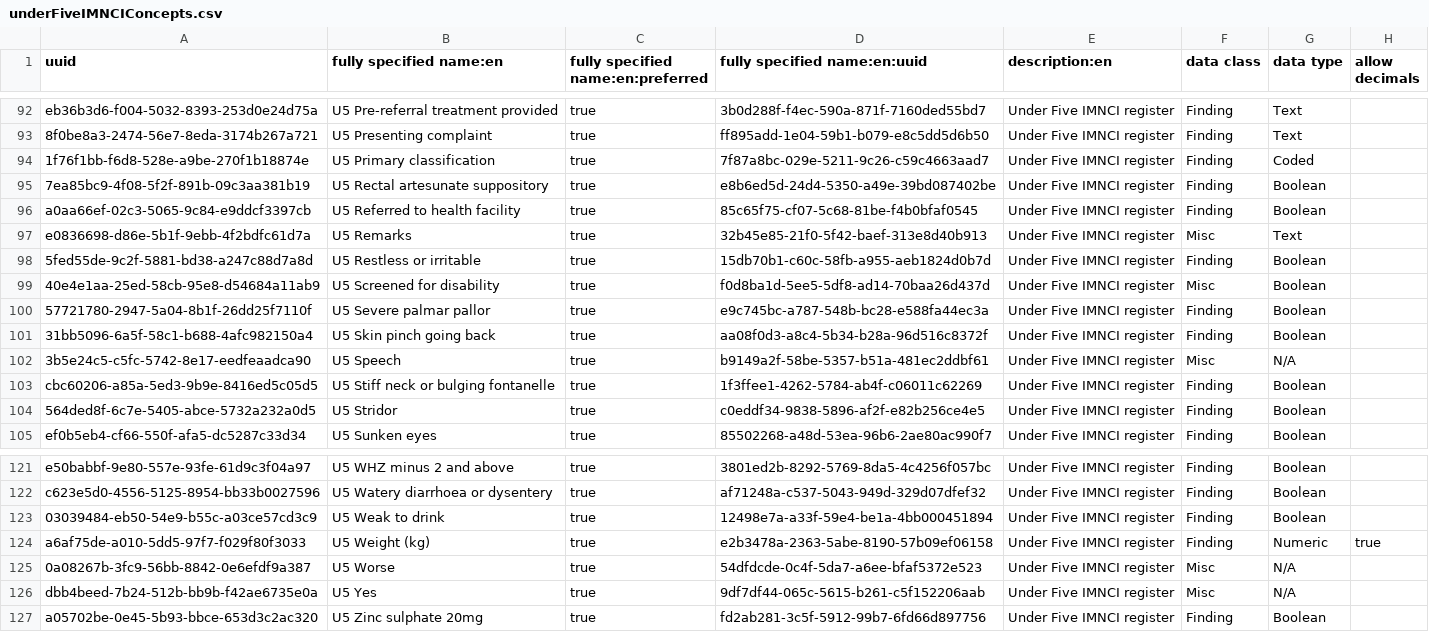
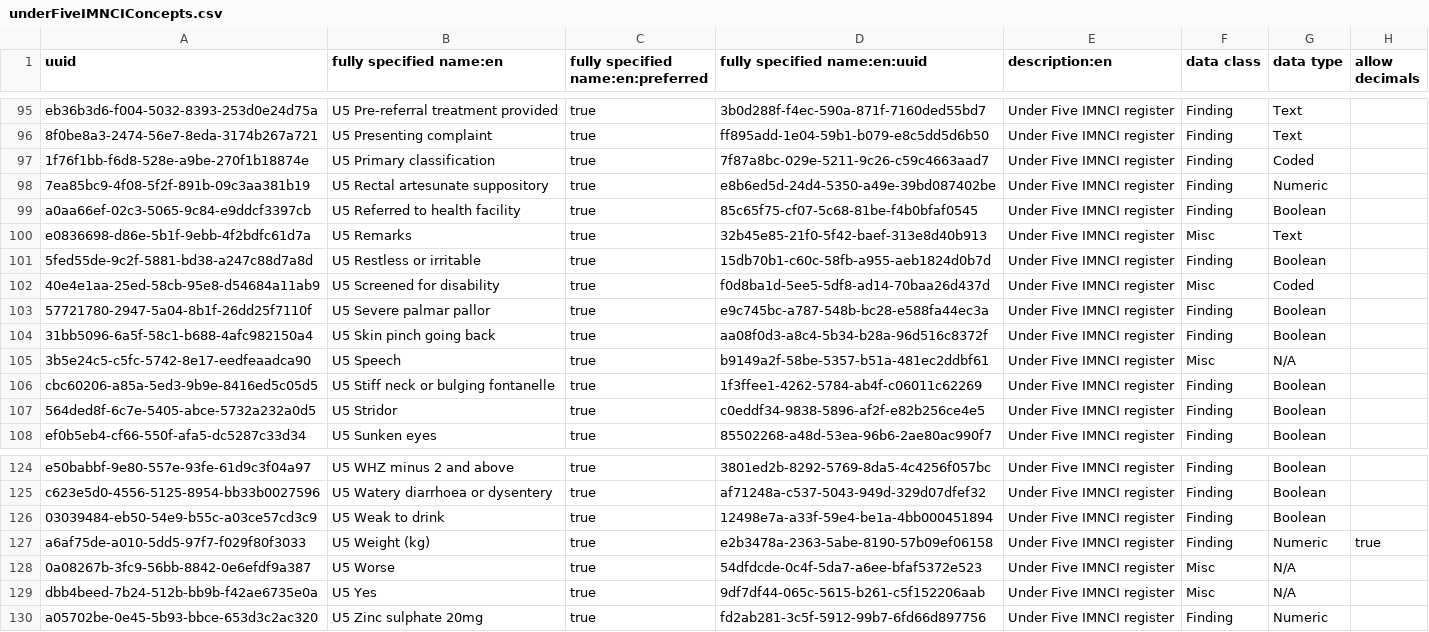
Before and after one commit to lolleh/PHU360, a CSV file: content/configuration/backend_configuration/concepts/underFiveIMNCIConcepts.csv, drawn as a sheet; only a part is shown, gaps mark what is left out; the diff covers the shown part only.

```diff
--- a/content/configuration/backend_configuration/concepts/underFiveIMNCIConcepts.csv
+++ b/content/configuration/backend_configuration/concepts/underFiveIMNCIConcepts.csv
@@ -94,3 +97,3 @@ eb36b3d6-f004-5032-8393-253d0e24d75a,U5 Pre-referral treatment provided,true,3b0
 1f76f1bb-f6d8-528e-a9be-270f1b18874e,U5 Primary classification,true,7f87a8bc-029e-5211-9c26-c59c4663aad7,Under Five IMNCI register,Finding,Coded,
-7ea85bc9-4f08-5f2f-891b-09c3aa381b19,U5 Rectal artesunate suppository,true,e8b6ed5d-24d4-5350-a49e-39bd087402be,Under Five IMNCI register,Finding,Boolean,
+7ea85bc9-4f08-5f2f-891b-09c3aa381b19,U5 Rectal artesunate suppository,true,e8b6ed5d-24d4-5350-a49e-39bd087402be,Under Five IMNCI register,Finding,Numeric,
 a0aa66ef-02c3-5065-9c84-e9ddcf3397cb,U5 Referred to health facility,true,85c65f75-cf07-5c68-81be-f4b0bfaf0545,Under Five IMNCI register,Finding,Boolean,
@@ -98,3 +101,3 @@ e0836698-d86e-5b1f-9ebb-4f2bdfc61d7a,U5 Remarks,true,32b45e85-21f0-5f42-baef-313
 5fed55de-9c2f-5881-bd38-a247c88d7a8d,U5 Restless or irritable,true,15db70b1-c60c-58fb-a955-aeb1824d0b7d,Under Five IMNCI register,Finding,Boolean,
-40e4e1aa-25ed-58cb-95e8-d54684a11ab9,U5 Screened for disability,true,f0d8ba1d-5ee5-5df8-ad14-70baa26d437d,Under Five IMNCI register,Misc,Boolean,
+40e4e1aa-25ed-58cb-95e8-d54684a11ab9,U5 Screened for disability,true,f0d8ba1d-5ee5-5df8-ad14-70baa26d437d,Under Five IMNCI register,Misc,Coded,
 57721780-2947-5a04-8b1f-26dd25f7110f,U5 Severe palmar pallor,true,e9c745bc-a787-548b-bc28-e588fa44ec3a,Under Five IMNCI register,Finding,Boolean,
@@ -126,2 +129,2 @@ a6af75de-a010-5dd5-97f7-f029f80f3033,U5 Weight (kg),true,e2b3478a-2363-5abe-8190
 dbb4beed-7b24-512b-bb9b-f42ae6735e0a,U5 Yes,true,9df7df44-065c-5615-b261-c5f152206aab,Under Five IMNCI register,Misc,N/A,
-a05702be-0e45-5b93-bbce-653d3c2ac320,U5 Zinc sulphate 20mg,true,fd2ab281-3c5f-5912-99b7-6fd66d897756,Under Five IMNCI register,Finding,Boolean,
+a05702be-0e45-5b93-bbce-653d3c2ac320,U5 Zinc sulphate 20mg,true,fd2ab281-3c5f-5912-99b7-6fd66d897756,Under Five IMNCI register,Finding,Numeric,
```
Also changed, not shown: 3 added rows and 9 edited cells elsewhere in this file, 40 other files.
